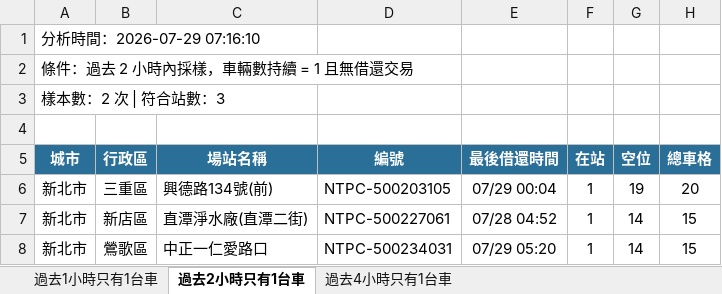
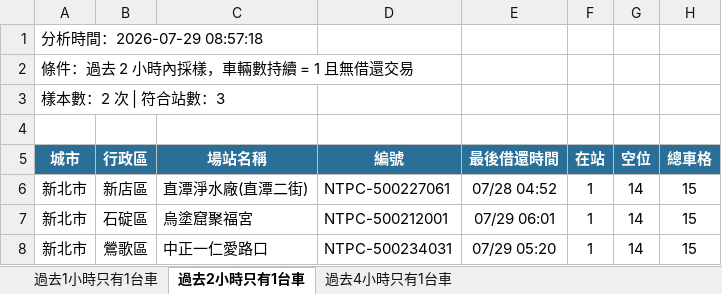
Before and after one commit to hippop3c/fixedbike, an Excel workbook: stale.xlsx, sheet 過去2小時只有1台車, drawn as a sheet; values as stored, in another font and other column widths than the file's, no borders; removed rows and columns are numbered as before the commit, all else as after; the diff names each change by its address in the sheet, - before the commit and + after, or states it on an @@ line.

```diff
--- a/stale.xlsx (sheet 過去2小時只有1台車)
+++ b/stale.xlsx (sheet 過去2小時只有1台車)
-A1 (城市): 分析時間：2026-07-29 07:16:10
+A1 (城市): 分析時間：2026-07-29 08:57:18
-row 6: 新北市 | 三重區 | 興德路134號(前) | NTPC-500203105 | 07/29 00:04 | 1 | 19 | 20
+row 7: 新北市 | 石碇區 | 烏塗窟聚福宮 | NTPC-500212001 | 07/29 06:01 | 1 | 14 | 15
```
Also changed, not shown: sheet 過去4小時只有1台車, sheet 過去1小時只有1台車, 3 other files.
